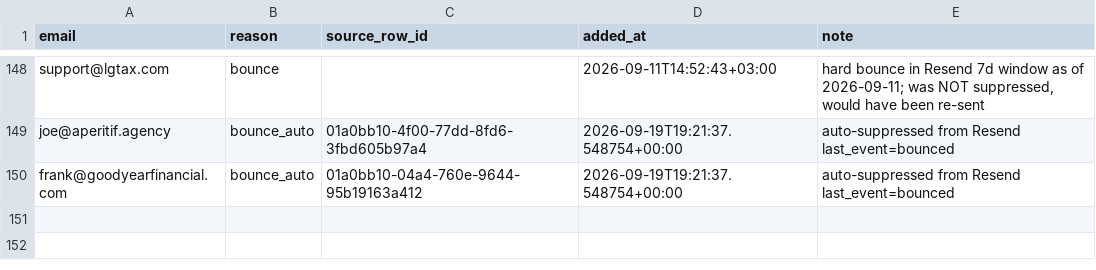
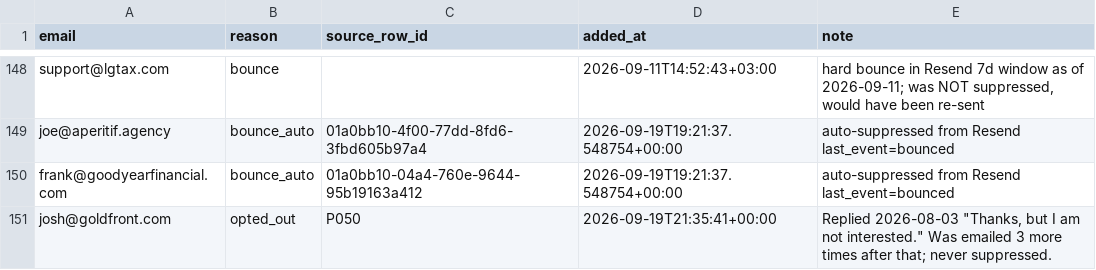
Before and after one commit to davidmugambi104/collectly, a CSV file: outreach/data/suppression.csv, drawn as a sheet; only a part is shown, gaps mark what is left out.

```diff
--- a/outreach/data/suppression.csv
+++ b/outreach/data/suppression.csv
@@ -182 +182,2 @@ joe@aperitif.agency,bounce_auto,01a0bb10-4f00-77dd-8fd6-3fbd605b97a4,2026-09-19T
 frank@goodyearfinancial.com,bounce_auto,01a0bb10-04a4-760e-9644-95b19163a412,2026-09-19T19:21:37.548754+00:00,auto-suppressed from Resend last_event=bounced
+josh@goldfront.com,opted_out,P050,2026-09-19T21:35:41+00:00,"Replied 2026-08-03 ""Thanks, but I am not interested."" Was emailed 3 more times after that; never suppressed."
```
Also changed, not shown: outreach/data/prospects.csv.
